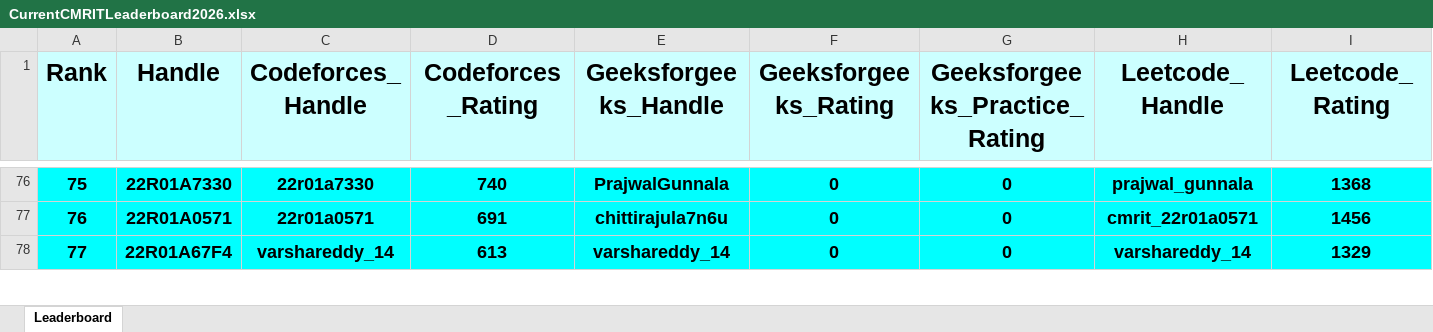
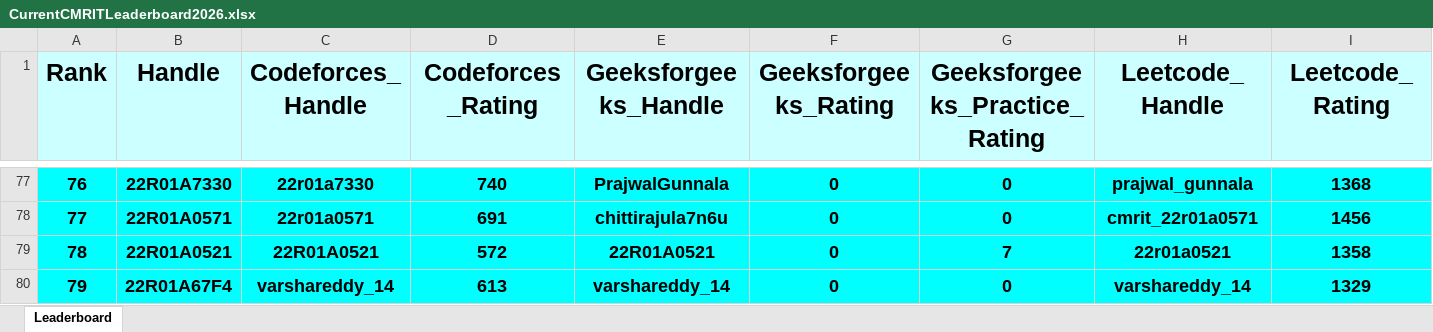
Before and after one commit to dog-broad/CMRIT2026Leaderboard, an Excel workbook: Leaderboards/CurrentCMRITLeaderboard2026.xlsx, sheet Leaderboard, drawn as a sheet; only a part is shown, gaps mark what is left out; values as stored, in another font and other column widths than the file's, no borders; rows hold the shown columns only; the diff covers the shown part only; the diff names each change by its address in the sheet, - before the commit and + after, or states it on an @@ line.

```diff
--- a/Leaderboards/CurrentCMRITLeaderboard2026.xlsx (sheet Leaderboard)
+++ b/Leaderboards/CurrentCMRITLeaderboard2026.xlsx (sheet Leaderboard)
@@ column A (Rank) renumbered between rows 19 and 130 @@
+row 79: 78 | 22R01A0521 | 22R01A0521 | 572 | 22R01A0521 | 0 | 7 | 22r01a0521 | 1358
```
Also changed, not shown: 3 added rows and 4 removed rows elsewhere in this sheet.
